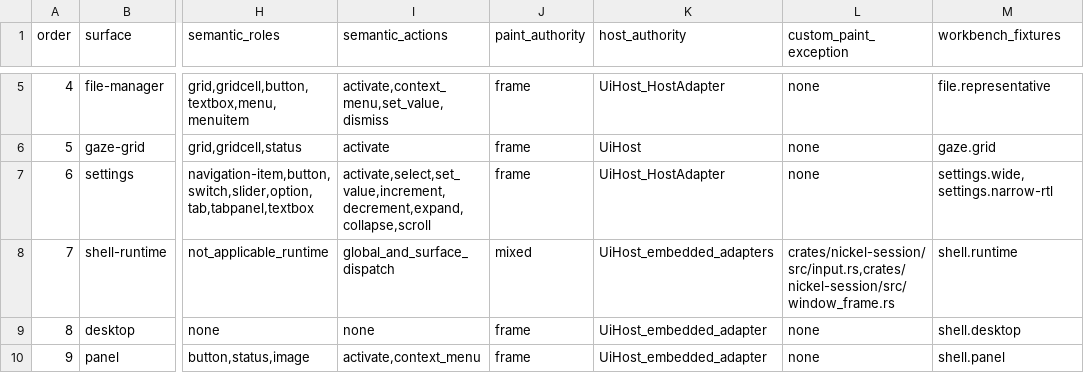
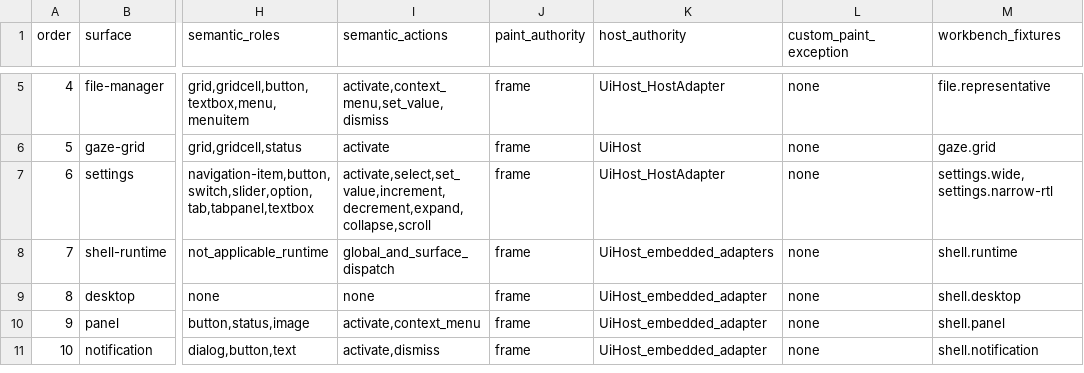
Before and after one commit to shortontech/nickel, a TSV file: assets/ui-consumers.tsv, drawn as a sheet; only a part is shown, gaps mark what is left out; the shorter side is filled out with more unchanged rows; the diff names each change by its address in the sheet, - before the commit and + after, or states it on an @@ line.

Commit message:
Retire shell recovery paint exceptions

```diff
--- a/assets/ui-consumers.tsv
+++ b/assets/ui-consumers.tsv
-J8 (paint_authority): mixed
+J8 (paint_authority): frame
-L8 (custom_paint_exception): crates/nickel-session/src/input.rs,crates/nickel-session/src/window_frame.rs
+L8 (custom_paint_exception): none
```
